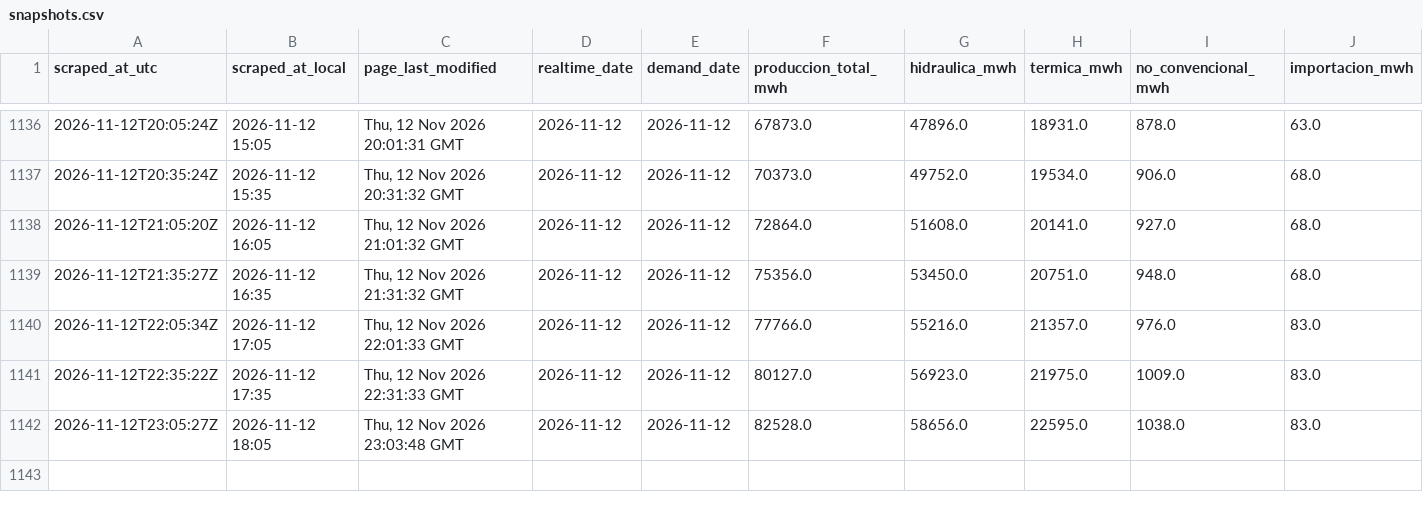
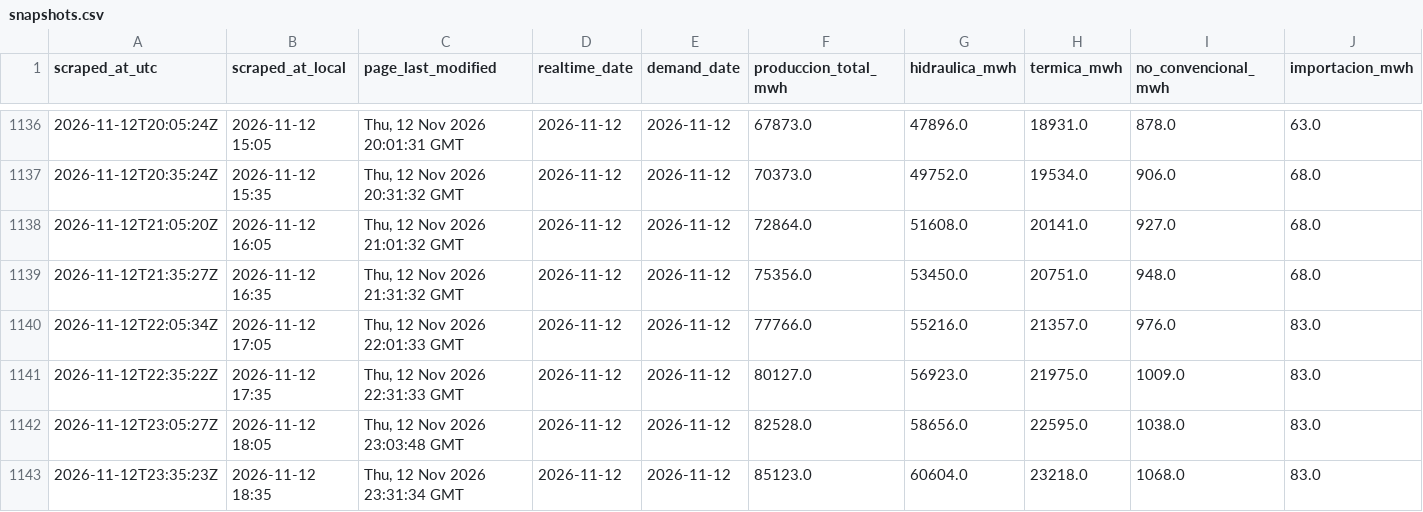
Before and after one commit to pabesjimenez/cenace-monitor, a CSV file: data/snapshots.csv, drawn as a sheet; only a part is shown, gaps mark what is left out; rows hold the shown columns only; the diff names each change by its address in the sheet, - before the commit and + after, or states it on an @@ line.

```diff
--- a/data/snapshots.csv
+++ b/data/snapshots.csv
+row 1143: 2026-11-12T23:35:23Z | 2026-11-12 18:35 | Thu, 12 Nov 2026 23:31:34 GMT | 2026-11-12 | 2026-11-12 | 85123.0 | 60604.0 | 23218.0 | 1068.0 | 83.0
```
Also changed, not shown: data/annual_asof.csv, data/curve_realtime.csv, 12 other files.
